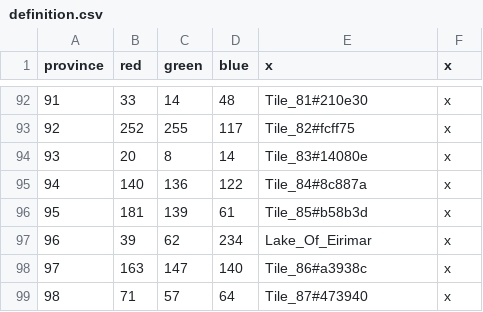
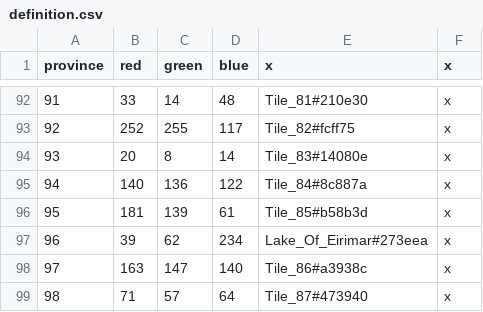
Before and after one commit to ftwcheese/eu4_mod, a CSV file: map/definition.csv, drawn as a sheet; only a part is shown, gaps mark what is left out; the diff covers the shown part only.

```diff
--- a/map/definition.csv
+++ b/map/definition.csv
@@ -96,3 +96,3 @@ province;red;green;blue;x;x
 95;181;139;61;Tile_85#b58b3d;x
-96;39;62;234;Lake_Of_Eirimar;x
+96;39;62;234;Lake_Of_Eirimar#273eea;x
 97;163;147;140;Tile_86#a3938c;x
```
Also changed, not shown: 20 added rows and 1 edited cell elsewhere in this file, 1 other file.
